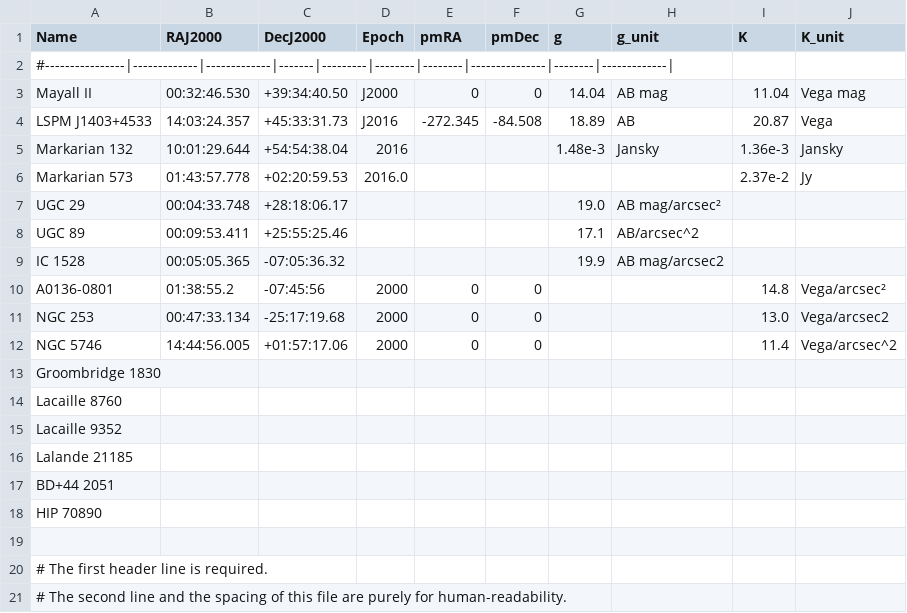
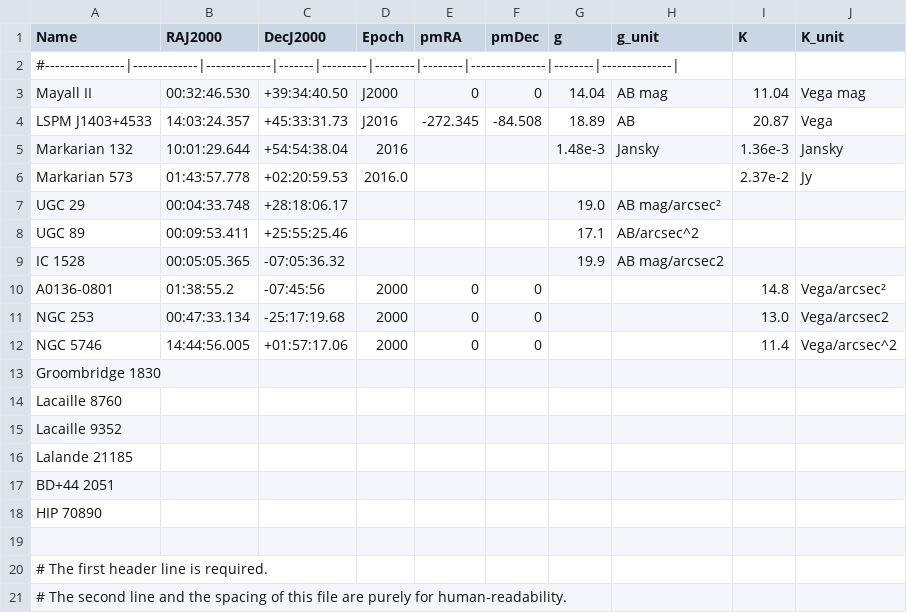
Before and after one commit to gemini-hlsw/explore-help-docs, a CSV file: target/main/targets.csv, drawn as a sheet; the diff names each change by its address in the sheet, - before the commit and + after, or states it on an @@ line.

Commit message:
Update targets.csv

```diff
--- a/target/main/targets.csv
+++ b/target/main/targets.csv
-A2 (Name): #----------------|-------------|-------------|-------|---------|--------|--------|---------------|--------|-------------|
+A2 (Name): #----------------|-------------|-------------|-------|---------|--------|--------|---------------|--------|--------------|
```
